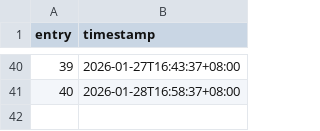
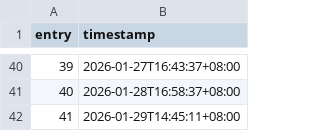
Before and after one commit to khalyld9/dev-logs, a CSV file: activity/2026.csv, drawn as a sheet; only a part is shown, gaps mark what is left out.

Commit message:
chore: record generated activity 041/357 (2026-01-29)
Co-authored-by: arena-agent <297053741+arena-agent@users.noreply.github.com>

```diff
--- a/activity/2026.csv
+++ b/activity/2026.csv
@@ -41 +41,2 @@ entry,timestamp
 40,2026-01-28T16:58:37+08:00
+41,2026-01-29T14:45:11+08:00
```
